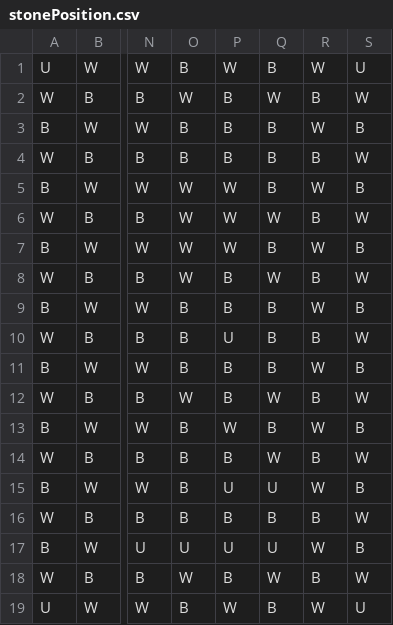
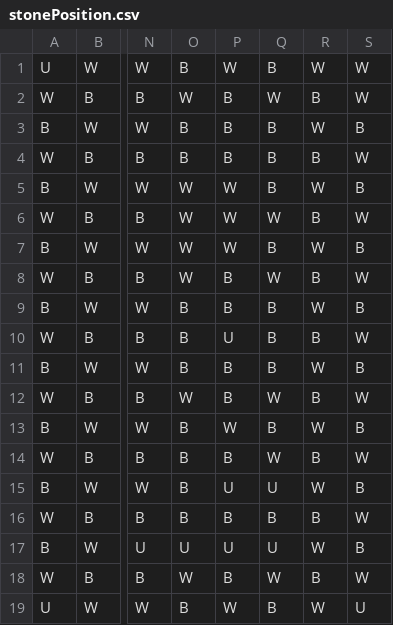
Before and after one commit to NIT-OITA-S1630/Igo_Python, a CSV file: Results/DSC_0099/stonePosition.csv, drawn as a sheet; only a part is shown, gaps mark what is left out; the diff names each change by its address in the sheet, - before the commit and + after, or states it on an @@ line.

```diff
--- a/Results/DSC_0099/stonePosition.csv
+++ b/Results/DSC_0099/stonePosition.csv
-S1: U
+S1: W
```
Also changed, not shown: Results/DSC_0098/stonePosition.csv, 12 other files.
